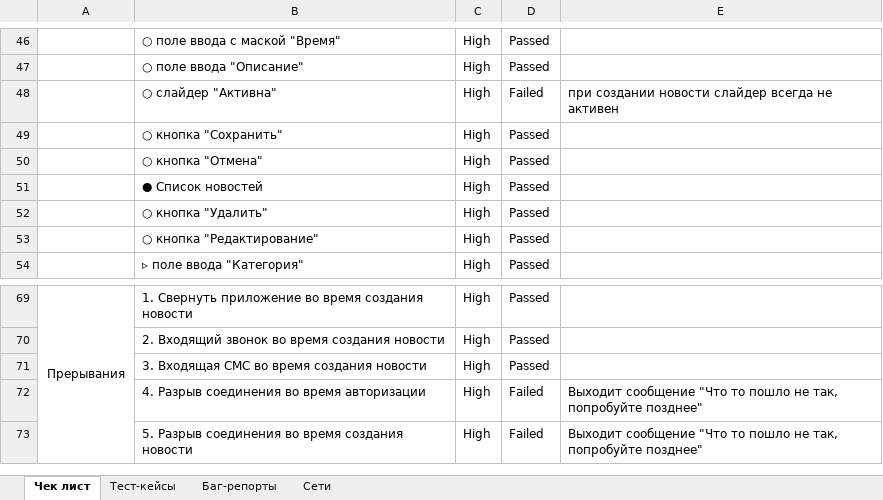
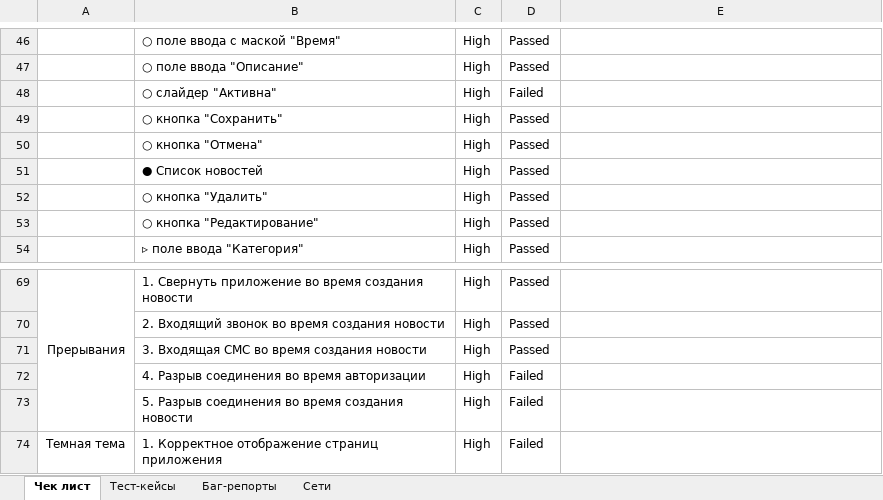
Before and after one commit to Alexnoh87/Diplom-QA, an Excel workbook: Check-list.xlsx, sheet Чек лист, drawn as a sheet; only a part is shown, gaps mark what is left out; values as stored, in another font and other column widths than the file's, no borders; the diff names each change by its address in the sheet, - before the commit and + after, or states it on an @@ line.

```diff
--- a/Check-list.xlsx (sheet Чек лист)
+++ b/Check-list.xlsx (sheet Чек лист)
-E48: при создании новости слайдер всегда не активен
+E48: (empty)
-E72:E73: Выходит сообщение "Что то пошло не так, попробуйте позднее"
+E72:E73: (empty)
+row 74: Темная тема | 1. Корректное отображение страниц приложения | High | Failed
```
Also changed, not shown: Test-cases.xlsx, 5 other files.
